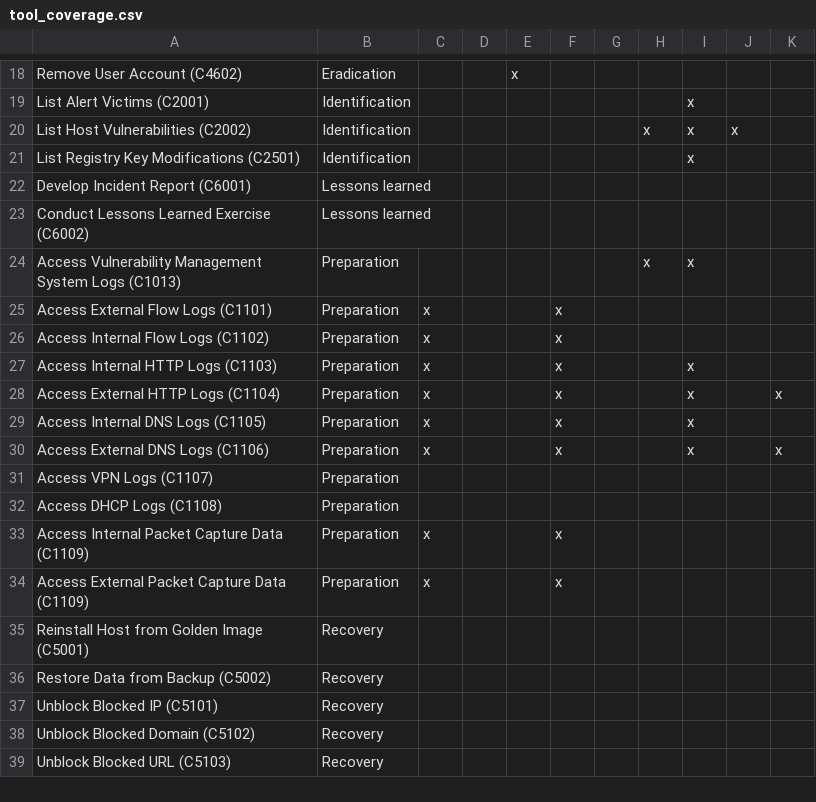
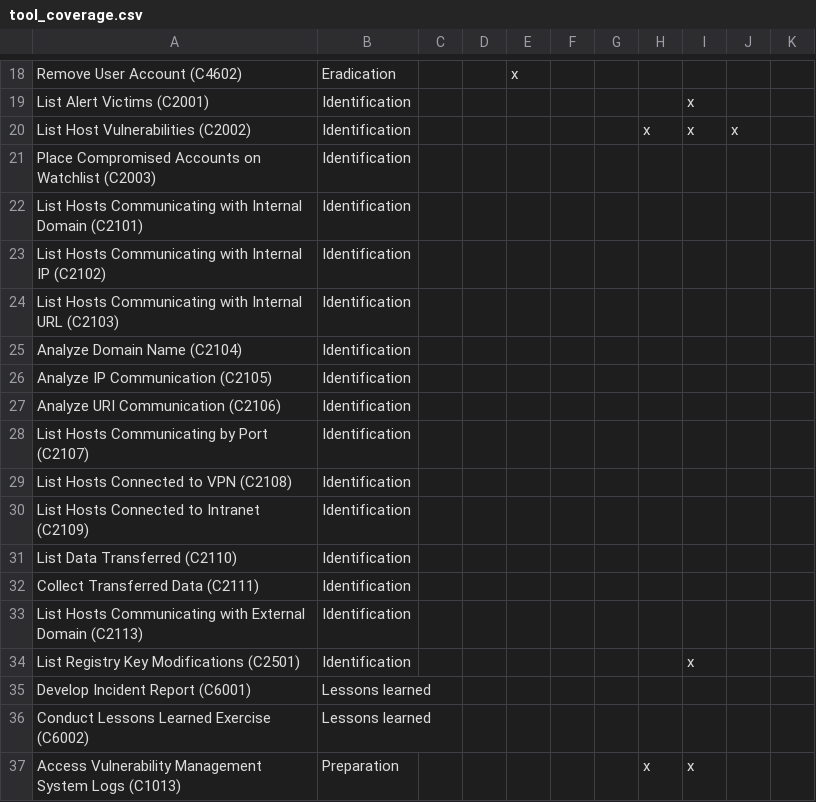
Before and after one commit to n3tsurge/aura-response, a CSV file: docs/files/tool_coverage.csv, drawn as a sheet; only a part is shown, gaps mark what is left out; the shorter side is filled out with more unchanged rows; the diff names each change by its address in the sheet, - before the commit and + after, or states it on an @@ line.

```diff
--- a/docs/files/tool_coverage.csv
+++ b/docs/files/tool_coverage.csv
+row 21: Place Compromised Accounts on Watchlist (C2003) | Identification
+row 22: List Hosts Communicating with Internal Domain (C2101) | Identification
+row 23: List Hosts Communicating with Internal IP (C2102) | Identification
+row 24: List Hosts Communicating with Internal URL (C2103) | Identification
+row 25: Analyze Domain Name (C2104) | Identification
+row 26: Analyze IP Communication (C2105) | Identification
+row 27: Analyze URI Communication (C2106) | Identification
+row 28: List Hosts Communicating by Port (C2107) | Identification
+row 29: List Hosts Connected to VPN (C2108) | Identification
+row 30: List Hosts Connected to Intranet (C2109) | Identification
+row 31: List Data Transferred (C2110) | Identification
+row 32: Collect Transferred Data (C2111) | Identification
+row 33: List Hosts Communicating with External Domain (C2113) | Identification
```
Also changed, not shown: 30 other files.
